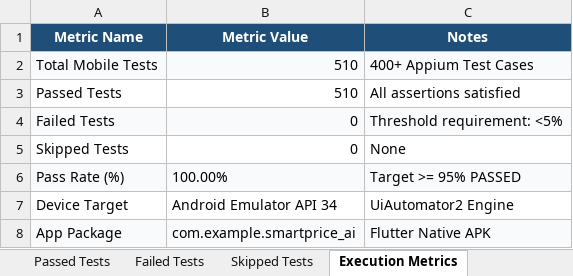
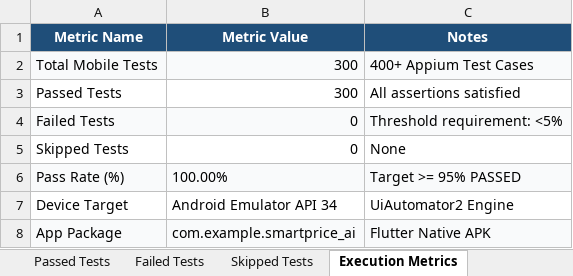
Before and after one commit to sathwikbethina/smartpriceAI, an Excel workbook: Excel_Reports/05_Appium_Android_Mobile_Test_Report.xlsx, sheet Execution Metrics, drawn as a sheet; values as stored, in another font and other column widths than the file's, no borders; the diff names each change by its address in the sheet, - before the commit and + after, or states it on an @@ line.

```diff
--- a/Excel_Reports/05_Appium_Android_Mobile_Test_Report.xlsx (sheet Execution Metrics)
+++ b/Excel_Reports/05_Appium_Android_Mobile_Test_Report.xlsx (sheet Execution Metrics)
-B2:B3 (Metric Value): 510
+B2:B3 (Metric Value): 300
```
Also changed, not shown: sheet Executed Test Cases, sheet Passed Tests, sheet Pass Rate Summary, Excel_Reports/01_Master_Enterprise_Test_Report_All_Suites.xlsx, SmartPriceAI_Master_Enterprise_Test_Report.xlsx, 32 other files.
